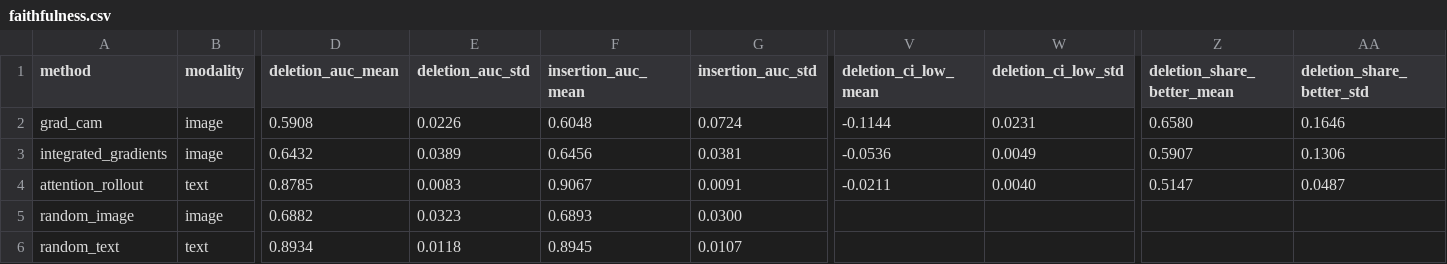
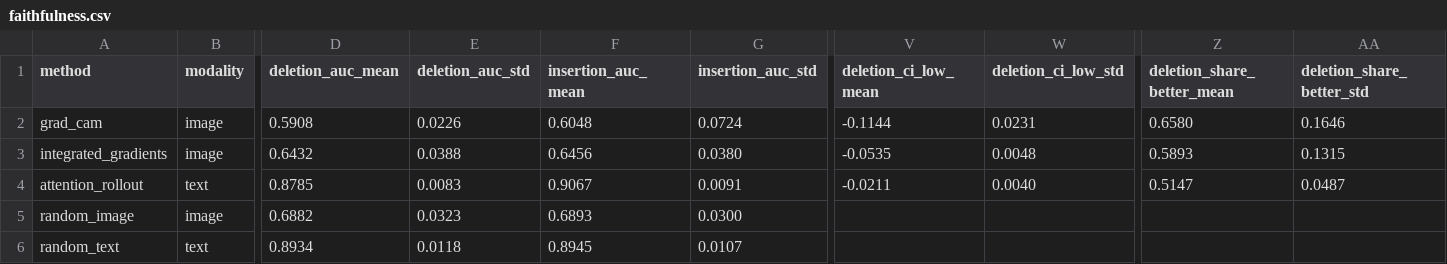
Before and after one commit to HajibagheriLabs/ExplainMed-XAI, a CSV file: reports/faithfulness.csv, drawn as a sheet; only a part is shown, gaps mark what is left out; the diff names each change by its address in the sheet, - before the commit and + after, or states it on an @@ line.

Commit message:
chore: regenerate explanation reports under deterministic kernels

```diff
--- a/reports/faithfulness.csv
+++ b/reports/faithfulness.csv
-E3 (deletion_auc_std): 0.0389
+E3 (deletion_auc_std): 0.0388
-G3 (insertion_auc_std): 0.0381
+G3 (insertion_auc_std): 0.0380
-V3 (deletion_ci_low_mean): -0.0536
+V3 (deletion_ci_low_mean): -0.0535
-W3 (deletion_ci_low_std): 0.0049
+W3 (deletion_ci_low_std): 0.0048
-Z3 (deletion_share_better_mean): 0.5907
+Z3 (deletion_share_better_mean): 0.5893
-AA3 (deletion_share_better_std): 0.1306
+AA3 (deletion_share_better_std): 0.1315
```
Also changed, not shown: reports/faithfulness_curves.csv, reports/faithfulness_reference_check.csv, 11 other files.
